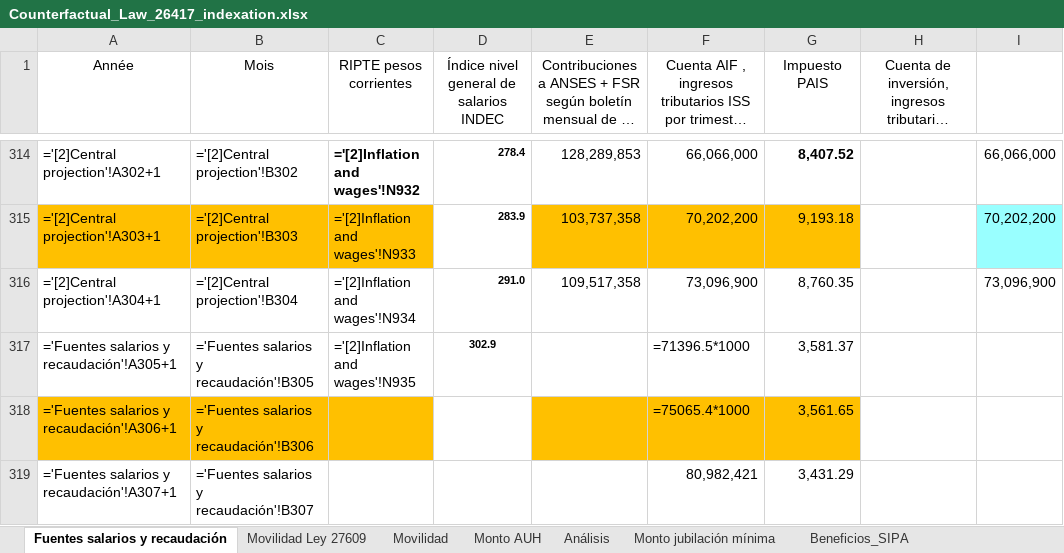
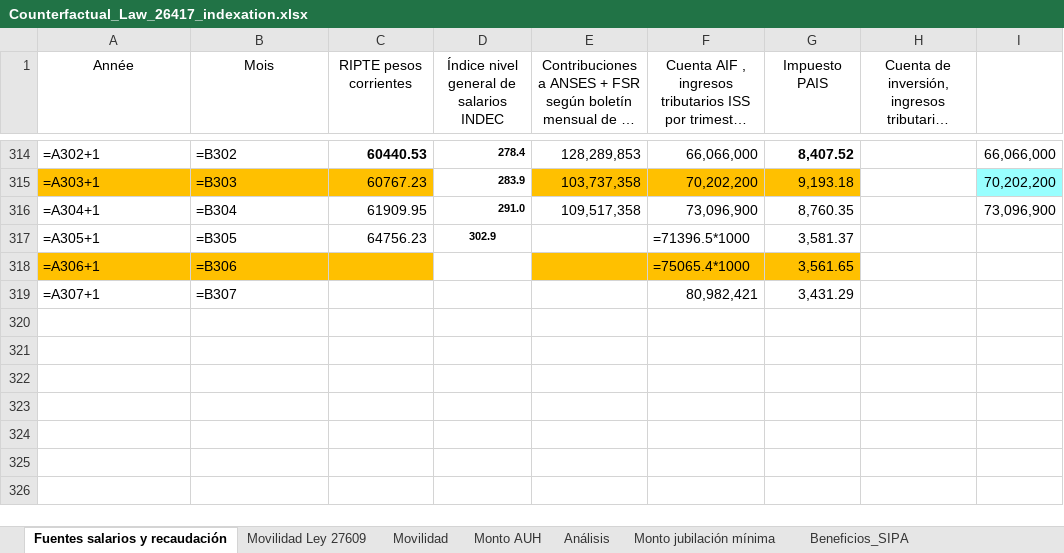
Before and after one commit to leonardo-calcagno/MISSAR, an Excel workbook: Excel_files_for_MISSAR/Social_security_data/Counterfactual_Law_26417_indexation.xlsx, sheet Fuentes salarios y recaudación, drawn as a sheet; only a part is shown, gaps mark what is left out; long unchanged cells end in …; values as stored, in another font and other column widths than the file's, no borders; formulas are shown in place of their values; the diff covers the shown part only; the diff names each change by its address in the sheet, - before the commit and + after, or states it on an @@ line.

```diff
--- a/Excel_files_for_MISSAR/Social_security_data/Counterfactual_Law_26417_indexation.xlsx (sheet Fuentes salarios y recaudación)
+++ b/Excel_files_for_MISSAR/Social_security_data/Counterfactual_Law_26417_indexation.xlsx (sheet Fuentes salarios y recaudación)
-A314 (Année): ='[2]Central projection'!A302+1
+A314 (Année): =A302+1
-B314 (Mois): ='[2]Central projection'!B302
+B314 (Mois): =B302
-C314 (RIPTE pesos corrientes): ='[2]Inflation and wages'!N932
+C314 (RIPTE pesos corrientes): 60440.53
-A315 (Année): ='[2]Central projection'!A303+1
+A315 (Année): =A303+1
-B315 (Mois): ='[2]Central projection'!B303
+B315 (Mois): =B303
-C315 (RIPTE pesos corrientes): ='[2]Inflation and wages'!N933
+C315 (RIPTE pesos corrientes): 60767.23
-A316 (Année): ='[2]Central projection'!A304+1
+A316 (Année): =A304+1
-B316 (Mois): ='[2]Central projection'!B304
+B316 (Mois): =B304
-C316 (RIPTE pesos corrientes): ='[2]Inflation and wages'!N934
+C316 (RIPTE pesos corrientes): 61909.95
-A317 (Année): ='Fuentes salarios y recaudación'!A305+1
+A317 (Année): =A305+1
-B317 (Mois): ='Fuentes salarios y recaudación'!B305
+B317 (Mois): =B305
-C317 (RIPTE pesos corrientes): ='[2]Inflation and wages'!N935
+C317 (RIPTE pesos corrientes): 64756.23
-A318 (Année): ='Fuentes salarios y recaudación'!A306+1
+A318 (Année): =A306+1
-B318 (Mois): ='Fuentes salarios y recaudación'!B306
+B318 (Mois): =B306
-A319 (Année): ='Fuentes salarios y recaudación'!A307+1
+A319 (Année): =A307+1
-B319 (Mois): ='Fuentes salarios y recaudación'!B307
+B319 (Mois): =B307
```
Also changed, not shown: 30 edited cells elsewhere in this sheet.
